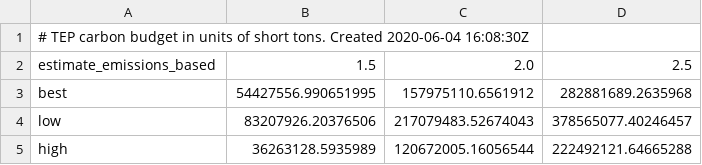
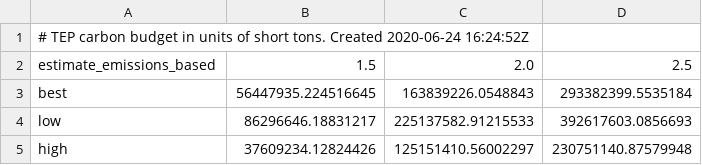
Before and after one commit to CLIMAS-UA/tepcarbon, a CSV file: output/carbon_budgets_emissions_based.csv, drawn as a sheet.

```diff
--- a/output/carbon_budgets_emissions_based.csv
+++ b/output/carbon_budgets_emissions_based.csv
@@ -1,5 +1,5 @@
-# TEP carbon budget in units of short tons. Created 2020-06-04 16:08:30Z
+# TEP carbon budget in units of short tons. Created 2020-06-24 16:24:52Z
 estimate_emissions_based,1.5,2.0,2.5
-best,54427556.990651995,157975110.6561912,282881689.2635968
-low,83207926.20376506,217079483.52674043,378565077.40246457
-high,36263128.5935989,120672005.16056544,222492121.64665288
+best,56447935.224516645,163839226.0548843,293382399.5535184
+low,86296646.18831217,225137582.91215533,392617603.0856693
+high,37609234.12824426,125151410.56002297,230751140.87579948
```
Also changed, not shown: data/generation-major-source.csv, output/carbon_budgets_generation_based.csv, 45 other files.
